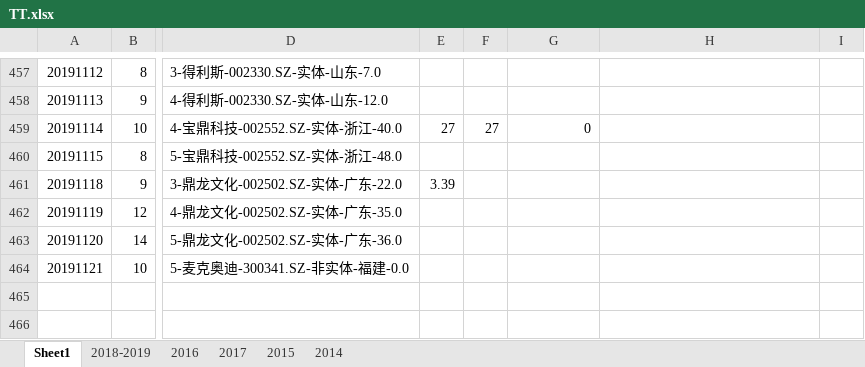
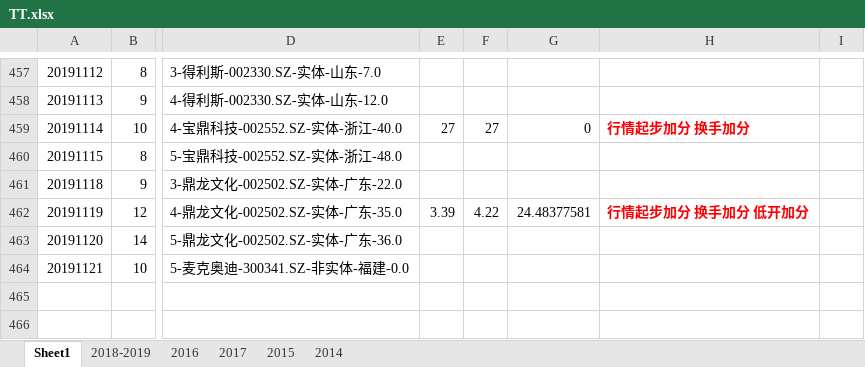
Before and after one commit to kweitan/myFinance, an Excel workbook: src/main/resources/static/xls/TT.xlsx, sheet Sheet1, drawn as a sheet; only a part is shown, gaps mark what is left out; values as stored, in another font and other column widths than the file's, no borders; conditional formats not drawn; the diff names each change by its address in the sheet, - before the commit and + after, or states it on an @@ line.

```diff
--- a/src/main/resources/static/xls/TT.xlsx (sheet Sheet1)
+++ b/src/main/resources/static/xls/TT.xlsx (sheet Sheet1)
-H459: (empty)
+H459: 行情起步加分 换手加分
-E461: 3.39
+E461: (empty)
-E462: (empty)
+E462: 3.39
-F462: (empty)
+F462: 4.22
-G462: (empty)
+G462: 24.48377581
-H462: (empty)
+H462: 行情起步加分 换手加分 低开加分
```
Also changed, not shown: 2 other files.
